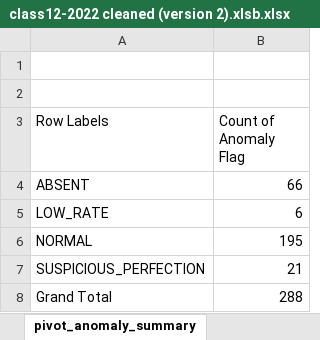
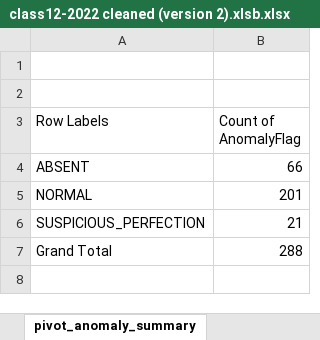
Before and after one commit to Rituverma12/cbse-class12-2022-appearance-analysis, an Excel workbook: data/class12-2022 cleaned (version 2).xlsb.xlsx, sheet pivot_anomaly_summary, drawn as a sheet; values as stored, in another font and other column widths than the file's, no borders; charts and pictures not drawn; removed rows and columns are numbered as before the commit, all else as after; the diff names each change by its address in the sheet, - before the commit and + after, or states it on an @@ line.

```diff
--- a/data/class12-2022 cleaned (version 2).xlsb.xlsx (sheet pivot_anomaly_summary)
+++ b/data/class12-2022 cleaned (version 2).xlsb.xlsx (sheet pivot_anomaly_summary)
-B3: Count of Anomaly Flag
+B3: Count of AnomalyFlag
-row 5: LOW_RATE | 6
-B5 (Count of AnomalyFlag): 195
+B5 (Count of AnomalyFlag): 201
```
Also changed, not shown: sheet minbase_pivot, sheet profiling_volatility_schooltype, sheet pivot_baseflag_summary, sheet profiling_anomalyflag, charts or pictures, 2 other files.
